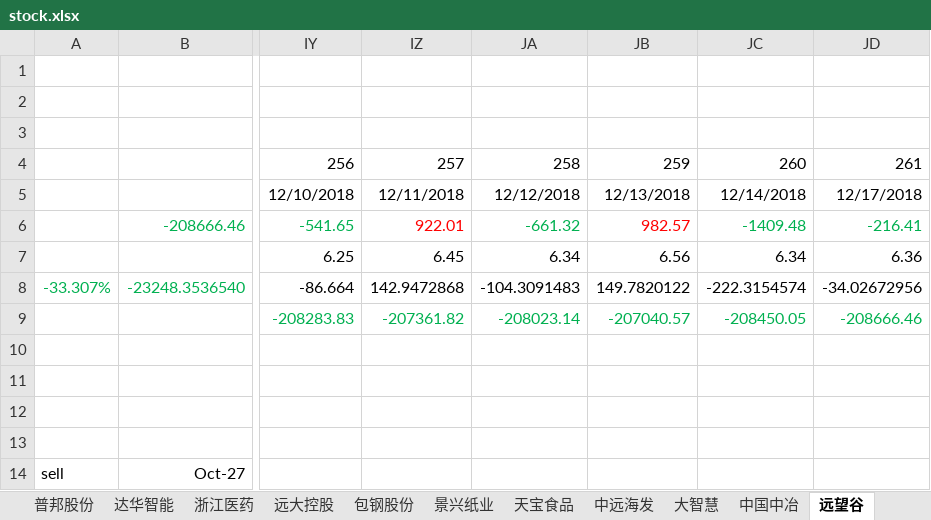
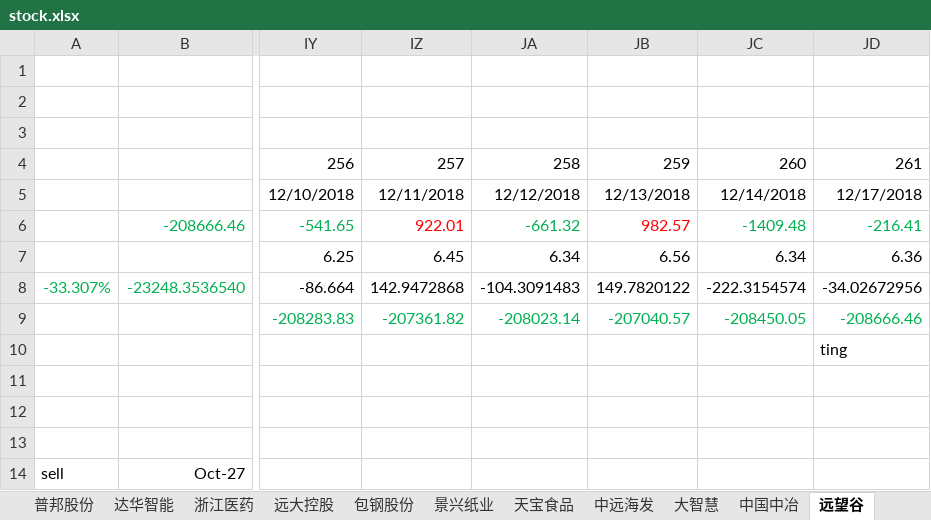
Before and after one commit to JMsun-2000/stock_market, an Excel workbook: stock.xlsx, sheet 远望谷, drawn as a sheet; only a part is shown, gaps mark what is left out; values as stored, in another font and other column widths than the file's, no borders; charts and pictures not drawn; the diff names each change by its address in the sheet, - before the commit and + after, or states it on an @@ line.

```diff
--- a/stock.xlsx (sheet 远望谷)
+++ b/stock.xlsx (sheet 远望谷)
-JD10: (empty)
+JD10: ting
```
Also changed, not shown: sheet 达华智能, sheet 普邦股份, sheet 中国中冶, sheet 中国石化, sheet 浙江医药, sheet 民生银行, 15 more sheets, charts or pictures, stock_vip.xlsx.
